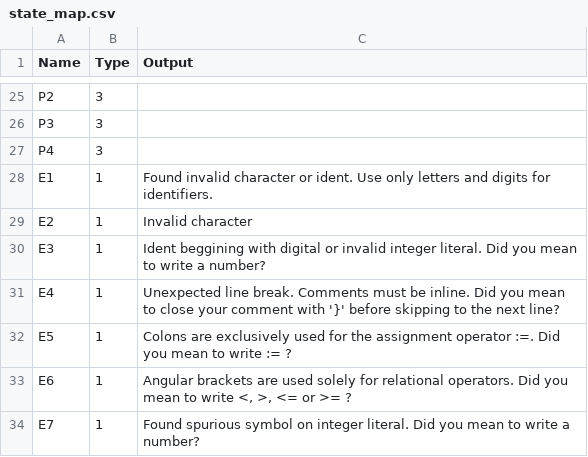
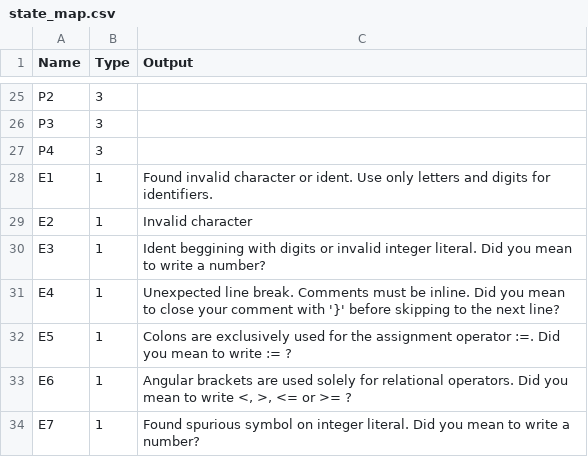
Before and after one commit to GuScarenci/compilador-pl0, a CSV file: res/state_map.csv, drawn as a sheet; only a part is shown, gaps mark what is left out.

Commit message:
Correected error message

```diff
--- a/res/state_map.csv
+++ b/res/state_map.csv
@@ -29,3 +29,3 @@ E1|1|Found invalid character or ident. Use only letters and digits for identifie
 E2|1|Invalid character
-E3|1|Ident beggining with digital or invalid integer literal. Did you mean to write a number?
+E3|1|Ident beggining with digits or invalid integer literal. Did you mean to write a number?
 E4|1|Unexpected line break. Comments must be inline. Did you mean to close your comment with '}' before skipping to the next line?
```
